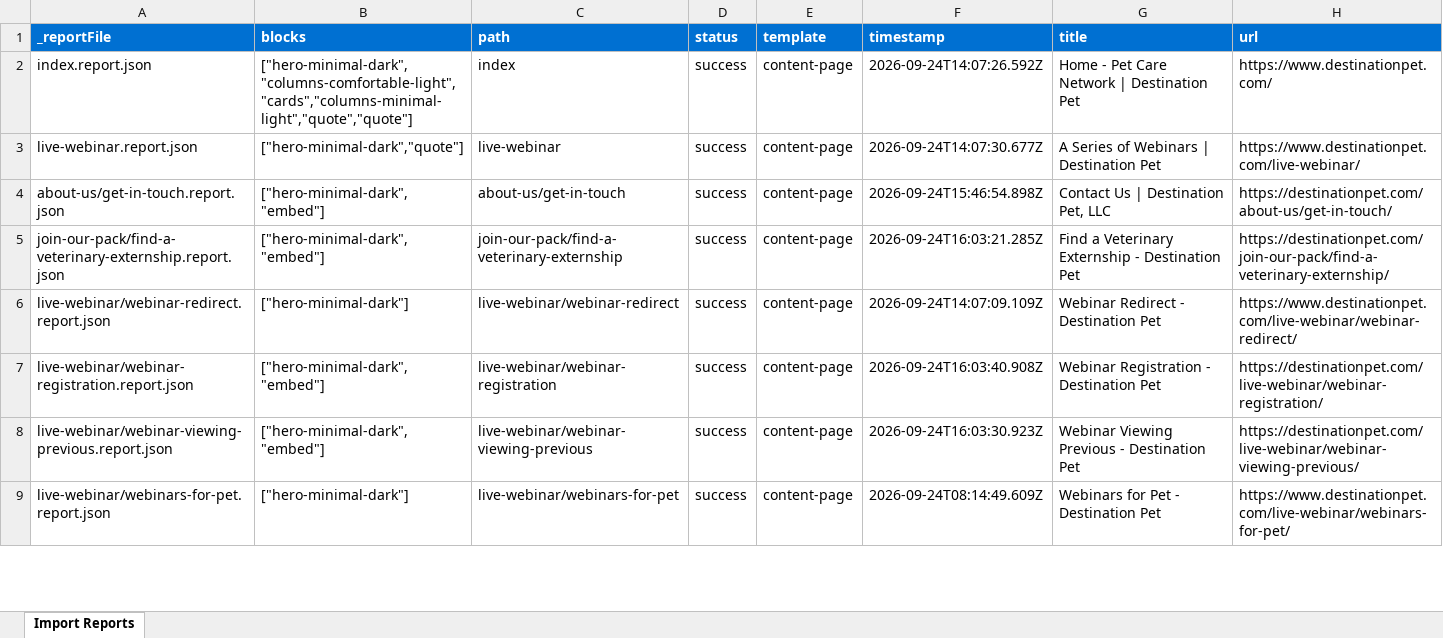
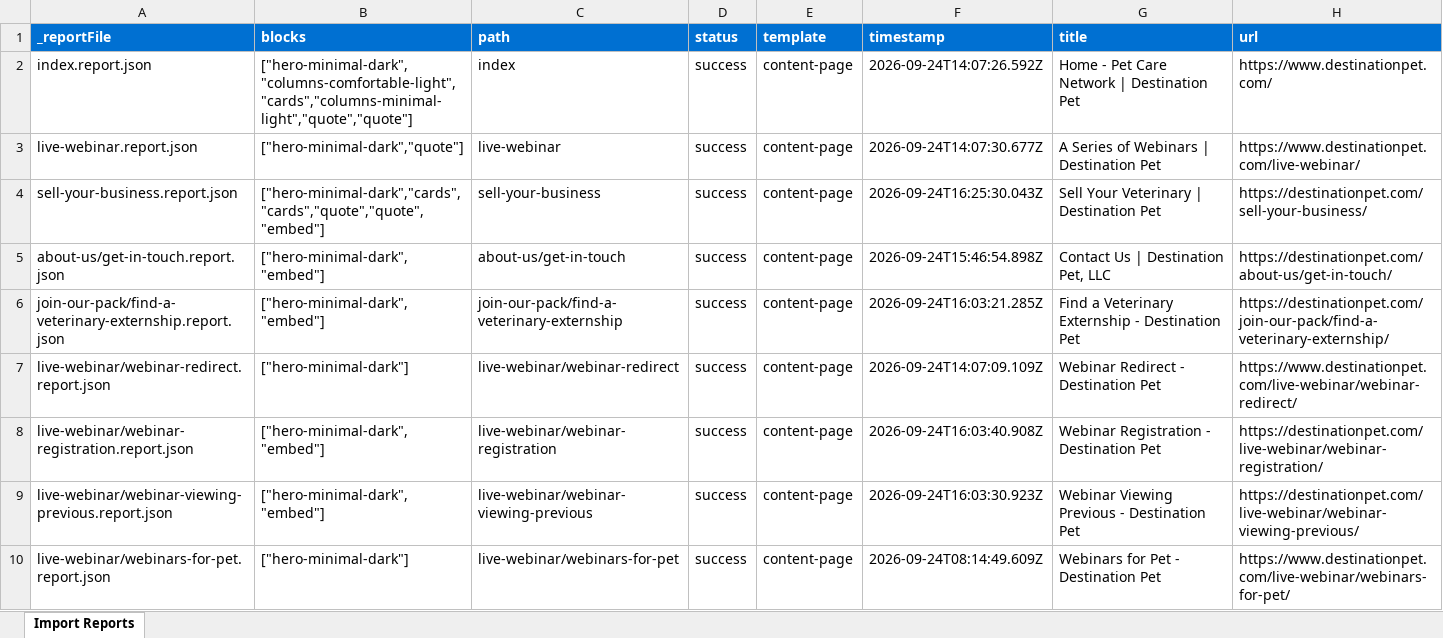
Before and after one commit to dishant246/eds-block-destination-pet, an Excel workbook: tools/importer/reports/import-content-page.report.xlsx, sheet Import Reports, drawn as a sheet; only a part is shown; values as stored, in another font and other column widths than the file's, no borders; the diff names each change by its address in the sheet, - before the commit and + after, or states it on an @@ line.

Commit message:
sell-your-business_migration
Automated migration updates generated by Experience Modernization Agent.

Changed files: 8

```diff
--- a/tools/importer/reports/import-content-page.report.xlsx (sheet Import Reports)
+++ b/tools/importer/reports/import-content-page.report.xlsx (sheet Import Reports)
+row 4: sell-your-business.report.json | ["hero-minimal-dark","cards","cards","quote","quote","embed"] | sell-your-business | success | content-page | 2026-09-24T16:25:30.043Z | Sell Your Veterinary | Destination Pet | https://destinationpet.com/sell-your-business/
```
Also changed, not shown: 7 other files.
